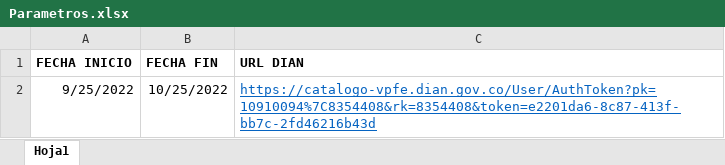
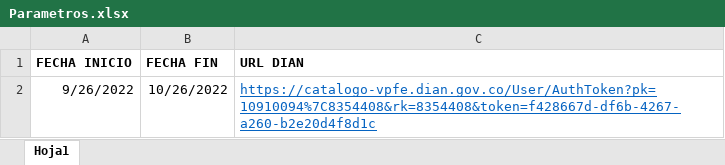
Before and after one commit to juanesarroyaved/descargas_DIAN, an Excel workbook: Parametros.xlsx, sheet Hoja1, drawn as a sheet; values as stored, in another font and other column widths than the file's, no borders; the diff names each change by its address in the sheet, - before the commit and + after, or states it on an @@ line.

```diff
--- a/Parametros.xlsx (sheet Hoja1)
+++ b/Parametros.xlsx (sheet Hoja1)
-A2 (FECHA INICIO): 9/25/2022
+A2 (FECHA INICIO): 9/26/2022
-B2 (FECHA FIN): 10/25/2022
+B2 (FECHA FIN): 10/26/2022
-C2 (URL DIAN): https://catalogo-vpfe.dian.gov.co/User/AuthToken?pk=10910094%7C8354408&rk=8354408&token=e2201da6-8c87-413f-bb7c-2fd46216b43d
+C2 (URL DIAN): https://catalogo-vpfe.dian.gov.co/User/AuthToken?pk=10910094%7C8354408&rk=8354408&token=f428667d-df6b-4267-a260-b2e20d4f8d1c
```
Also changed, not shown: 4 other files.
